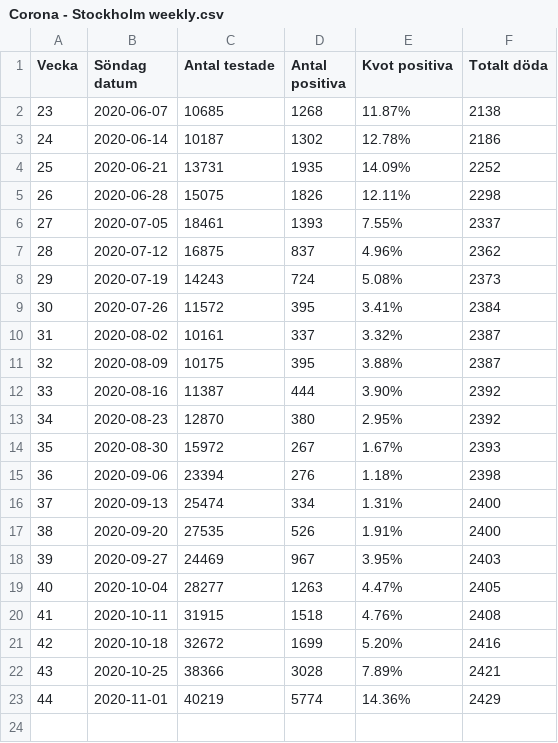
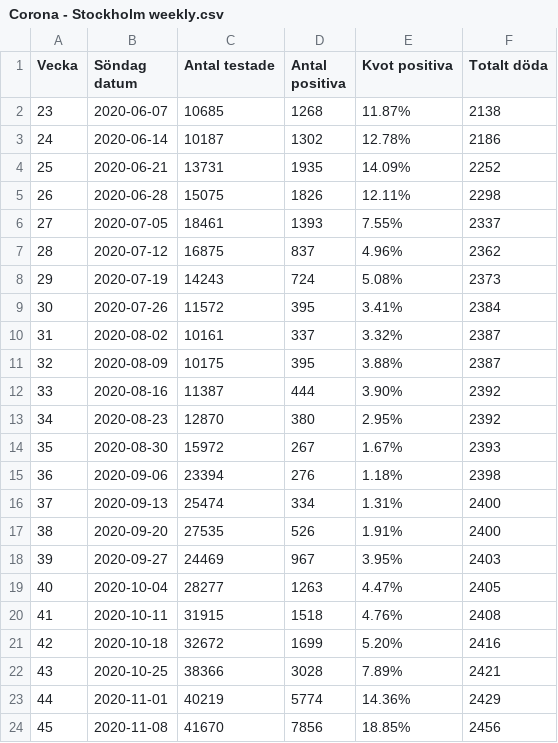
Before and after one commit to mrunesson/covid-19, a CSV file: Corona - Stockholm weekly.csv, drawn as a sheet.

Commit message:
Added week 45

```diff
--- a/Corona - Stockholm weekly.csv
+++ b/Corona - Stockholm weekly.csv
@@ -23 +23,2 @@ Vecka,Söndag datum,Antal testade,Antal positiva,Kvot positiva,Totalt döda
 44,2020-11-01,40219,5774,14.36%,2429
+45,2020-11-08,41670,7856,18.85%,2456
```
